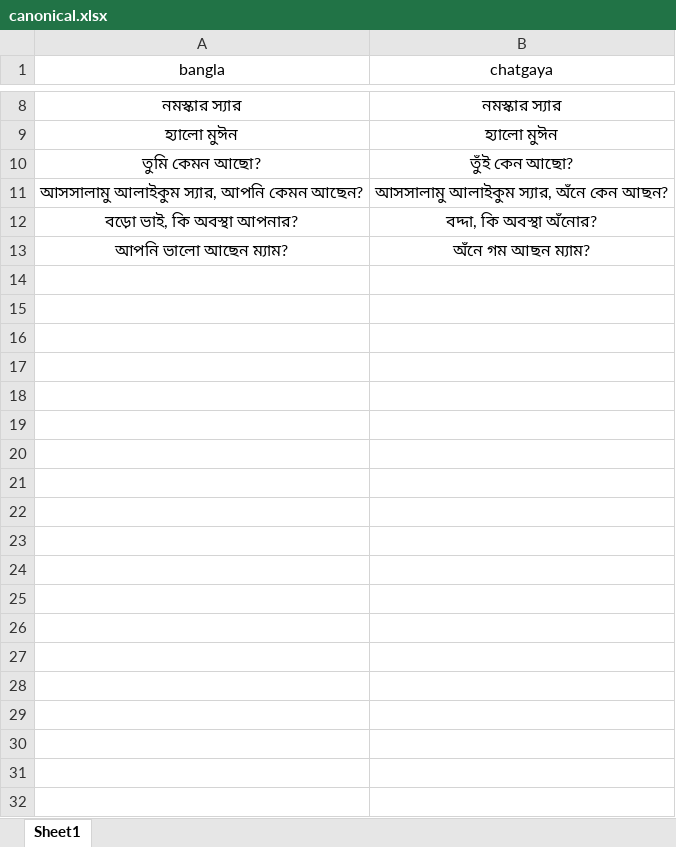
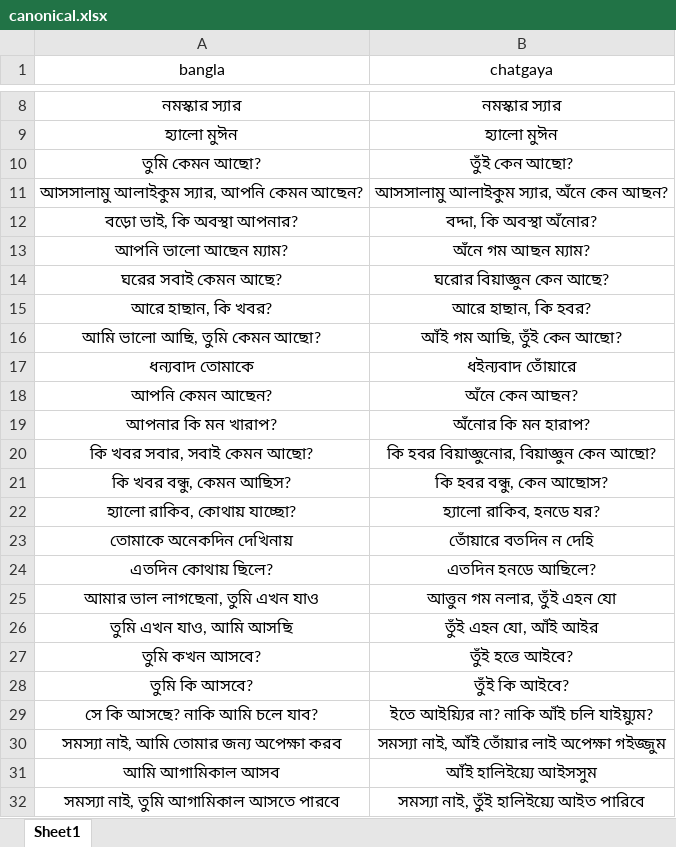
Before and after one commit to Mostafa-Moin26/chatgaya-bangla-nmt, an Excel workbook: data/canonical.xlsx, sheet Sheet1, drawn as a sheet; only a part is shown, gaps mark what is left out; values as stored, in another font and other column widths than the file's, no borders; the diff covers the shown part only; the diff names each change by its address in the sheet, - before the commit and + after, or states it on an @@ line.

```diff
--- a/data/canonical.xlsx (sheet Sheet1)
+++ b/data/canonical.xlsx (sheet Sheet1)
+row 14: ঘরের সবাই কেমন আছে? | ঘরোর বিয়াজ্ঞুন কেন আছে?
+row 15: আরে হাছান, কি খবর? | আরে হাছান, কি হবর?
+row 16: আমি ভালো আছি, তুমি কেমন আছো? | আঁই গম আছি, তুঁই কেন আছো?
+row 17: ধন্যবাদ তোমাকে | ধইন্যবাদ তোঁয়ারে
+row 18: আপনি কেমন আছেন? | অঁনে কেন আছন?
+row 19: আপনার কি মন খারাপ? | অঁনোর কি মন হারাপ?
+row 20: কি খবর সবার, সবাই কেমন আছো? | কি হবর বিয়াজ্ঞুনোর, বিয়াজ্ঞুন কেন আছো?
+row 21: কি খবর বন্ধু, কেমন আছিস? | কি হবর বন্ধু, কেন আছোস?
+row 22: হ্যালো রাকিব, কোথায় যাচ্ছো? | হ্যালো রাকিব, হনডে যর?
+row 23: তোমাকে অনেকদিন দেখিনায় | তোঁয়ারে বতদিন ন দেহি
+row 24: এতদিন কোথায় ছিলে? | এতদিন হনডে আছিলে?
+row 25: আমার ভাল লাগছেনা, তুমি এখন যাও | আত্তুন গম নলার, তুঁই এহন যো
+row 26: তুমি এখন যাও, আমি আসছি | তুঁই এহন যো, আঁই আইর
+row 27: তুমি কখন আসবে? | তুঁই হত্তে আইবে?
+row 28: তুমি কি আসবে? | তুঁই কি আইবে?
+row 29: সে কি আসছে? নাকি আমি চলে যাব? | ইতে আইয়্যির না? নাকি আঁই চলি যাইয়্যুম?
+row 30: সমস্যা নাই, আমি তোমার জন্য অপেক্ষা করব | সমস্যা নাই, আঁই তোঁয়ার লাই অপেক্ষা গইজ্জুম
+row 31: আমি আগামিকাল আসব | আঁই হালিইয়্যে আইসসুম
+row 32: সমস্যা নাই, তুমি আগামিকাল আসতে পারবে | সমস্যা নাই, তুঁই হালিইয়্যে আইত পারিবে
```
Also changed, not shown: 19 added rows elsewhere in this sheet, data/lexicon.xlsx, 1 other file.
